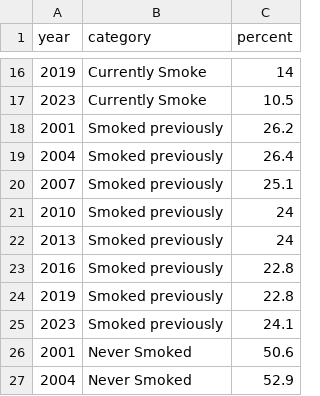
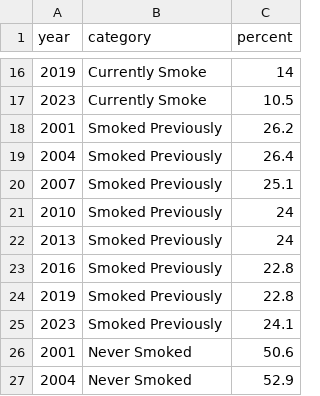
Before and after one commit to jkon0035-alt/FIT2179-ASSIGNMENT2, a CSV file: data/smoking-trend.csv, drawn as a sheet; only a part is shown, gaps mark what is left out.

Commit message:
Update smoking-trend.csv

```diff
--- a/data/smoking-trend.csv
+++ b/data/smoking-trend.csv
@@ -17,10 +17,10 @@
 2023,Currently Smoke,10.5
-2001,Smoked previously,26.2
-2004,Smoked previously,26.4
-2007,Smoked previously,25.1
-2010,Smoked previously,24
-2013,Smoked previously,24
-2016,Smoked previously,22.8
-2019,Smoked previously,22.8
-2023,Smoked previously,24.1
+2001,Smoked Previously,26.2
+2004,Smoked Previously,26.4
+2007,Smoked Previously,25.1
+2010,Smoked Previously,24
+2013,Smoked Previously,24
+2016,Smoked Previously,22.8
+2019,Smoked Previously,22.8
+2023,Smoked Previously,24.1
 2001,Never Smoked,50.6
```
